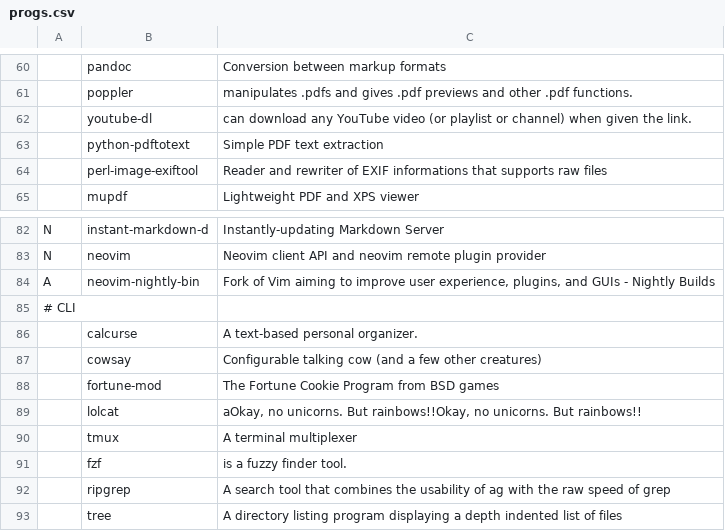
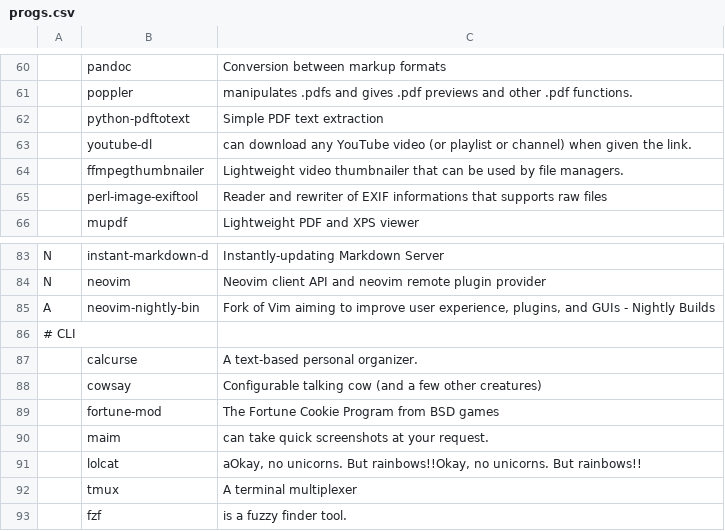
Before and after one commit to KuringM/KARBS, a CSV file: progs.csv, drawn as a sheet; only a part is shown, gaps mark what is left out; the shorter side is filled out with more unchanged rows; the diff names each change by its address in the sheet, - before the commit and + after, or states it on an @@ line.

Commit message:
add maim

```diff
--- a/progs.csv
+++ b/progs.csv
@@ row 63 moved to row 62: python-pdftotext @@
+row 64:  | ffmpegthumbnailer | Lightweight video thumbnailer that can be used by file managers.
+row 90:  | maim | can take quick screenshots at your request.
```
